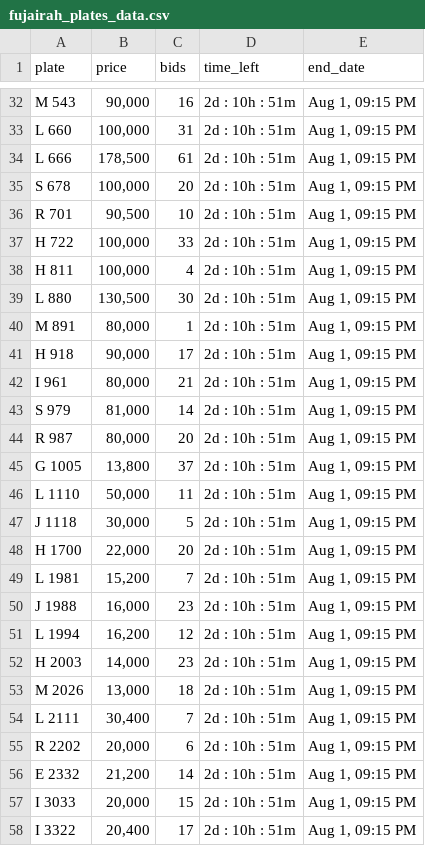
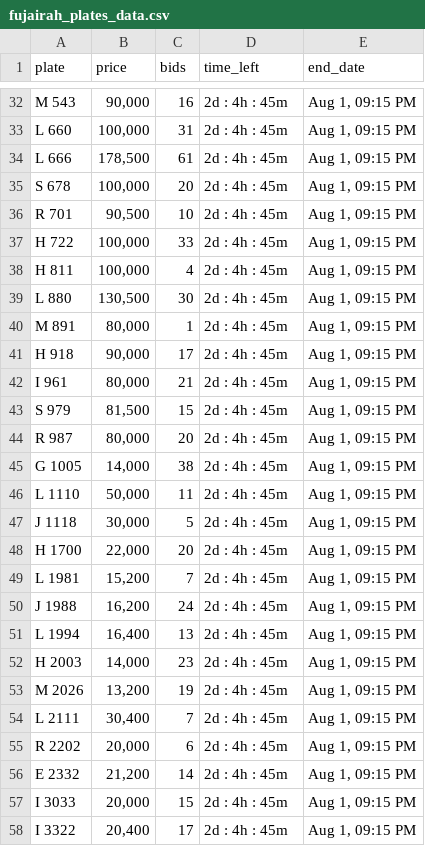
Before and after one commit to mdanfas/fujplatescrape, a CSV file: fujairah_plates_data.csv, drawn as a sheet; only a part is shown, gaps mark what is left out; the diff covers the shown part only; the diff names each change by its address in the sheet, - before the commit and + after, or states it on an @@ line.

```diff
--- a/fujairah_plates_data.csv
+++ b/fujairah_plates_data.csv
-D32:D58 (time_left): 2d : 10h : 51m
+D32:D58 (time_left): 2d : 4h : 45m
-B43 (price): 81,000
+B43 (price): 81,500
-C43 (bids): 14
+C43 (bids): 15
-B45 (price): 13,800
+B45 (price): 14,000
-C45 (bids): 37
+C45 (bids): 38
-B50 (price): 16,000
+B50 (price): 16,200
-C50 (bids): 23
+C50 (bids): 24
-B51 (price): 16,200
+B51 (price): 16,400
-C51 (bids): 12
+C51 (bids): 13
-B53 (price): 13,000
+B53 (price): 13,200
-C53 (bids): 18
+C53 (bids): 19
```
Also changed, not shown: 112 edited cells elsewhere in this file.
